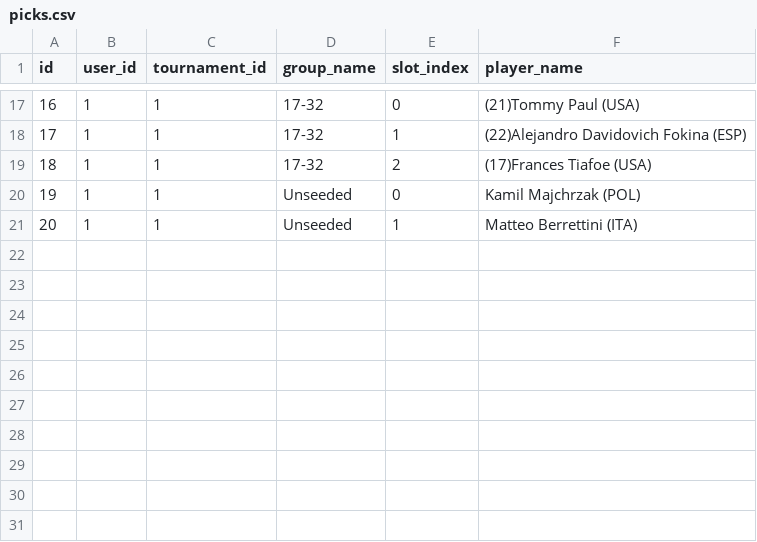
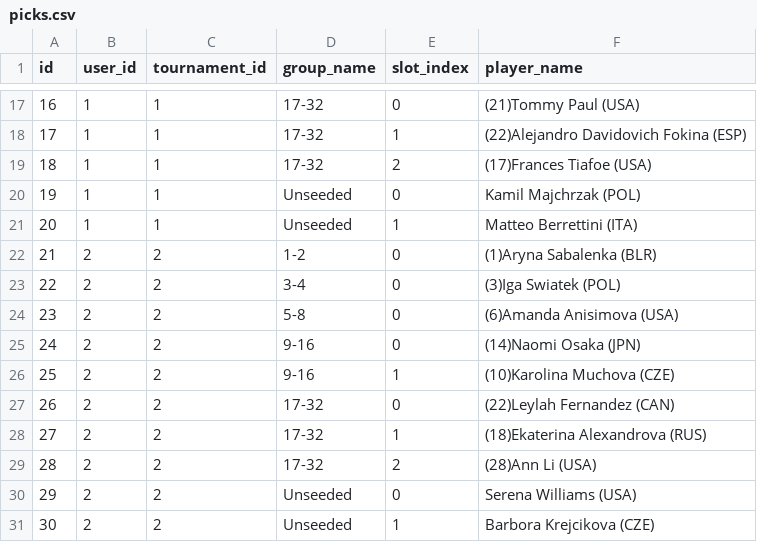
Before and after one commit to angionir/trivote_tennis_game, a CSV file: data/picks.csv, drawn as a sheet; only a part is shown, gaps mark what is left out.

Commit message:
Save picks for user 2, tournament 2

```diff
--- a/data/picks.csv
+++ b/data/picks.csv
@@ -21 +21,11 @@ id,user_id,tournament_id,group_name,slot_index,player_name
 20,1,1,Unseeded,1,Matteo Berrettini (ITA)
+21,2,2,1-2,0,(1)Aryna Sabalenka (BLR)
+22,2,2,3-4,0,(3)Iga Swiatek (POL)
+23,2,2,5-8,0,(6)Amanda Anisimova (USA)
+24,2,2,9-16,0,(14)Naomi Osaka (JPN)
+25,2,2,9-16,1,(10)Karolina Muchova (CZE)
+26,2,2,17-32,0,(22)Leylah Fernandez (CAN)
+27,2,2,17-32,1,(18)Ekaterina Alexandrova (RUS)
+28,2,2,17-32,2,(28)Ann Li (USA)
+29,2,2,Unseeded,0,Serena Williams (USA)
+30,2,2,Unseeded,1,Barbora Krejcikova (CZE)
```
